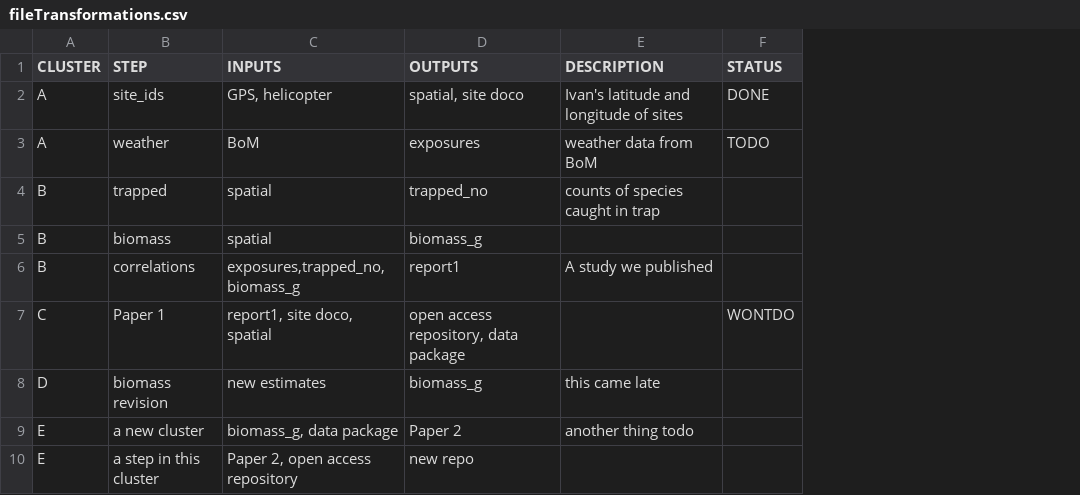
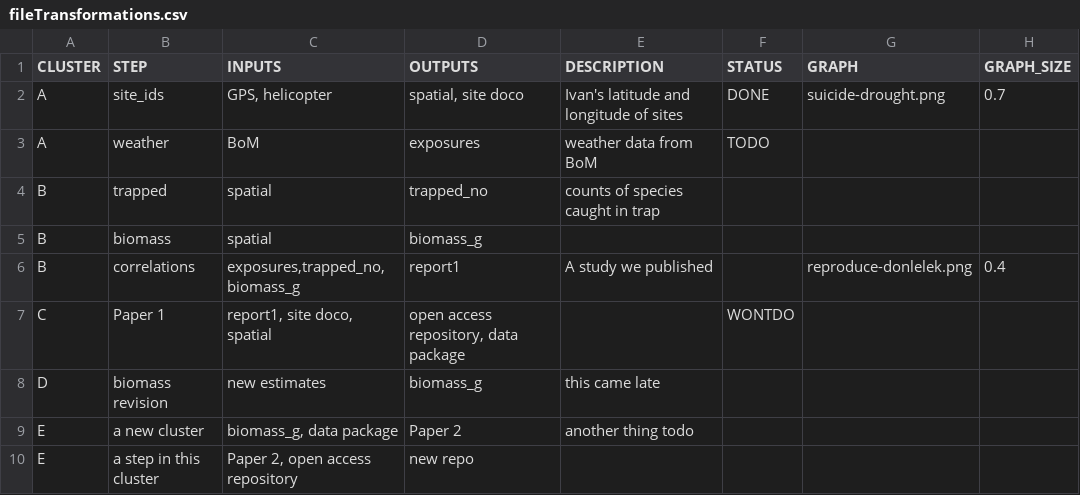
Before and after one commit to ivanhanigan/disentangle, a CSV file: fileTransformations.csv, drawn as a sheet; the diff names each change by its address in the sheet, - before the commit and + after, or states it on an @@ line.

Commit message:
add a new function to produce orgmode beamer pres from a workflow table

```diff
--- a/fileTransformations.csv
+++ b/fileTransformations.csv
+column G (GRAPH), rows 2-6: suicide-drought.png |  |  |  | reproduce-donlelek.png
+column H (GRAPH_SIZE), rows 2-6: 0.7 |  |  |  | 0.4
```
Also changed, not shown: 2 other files.
